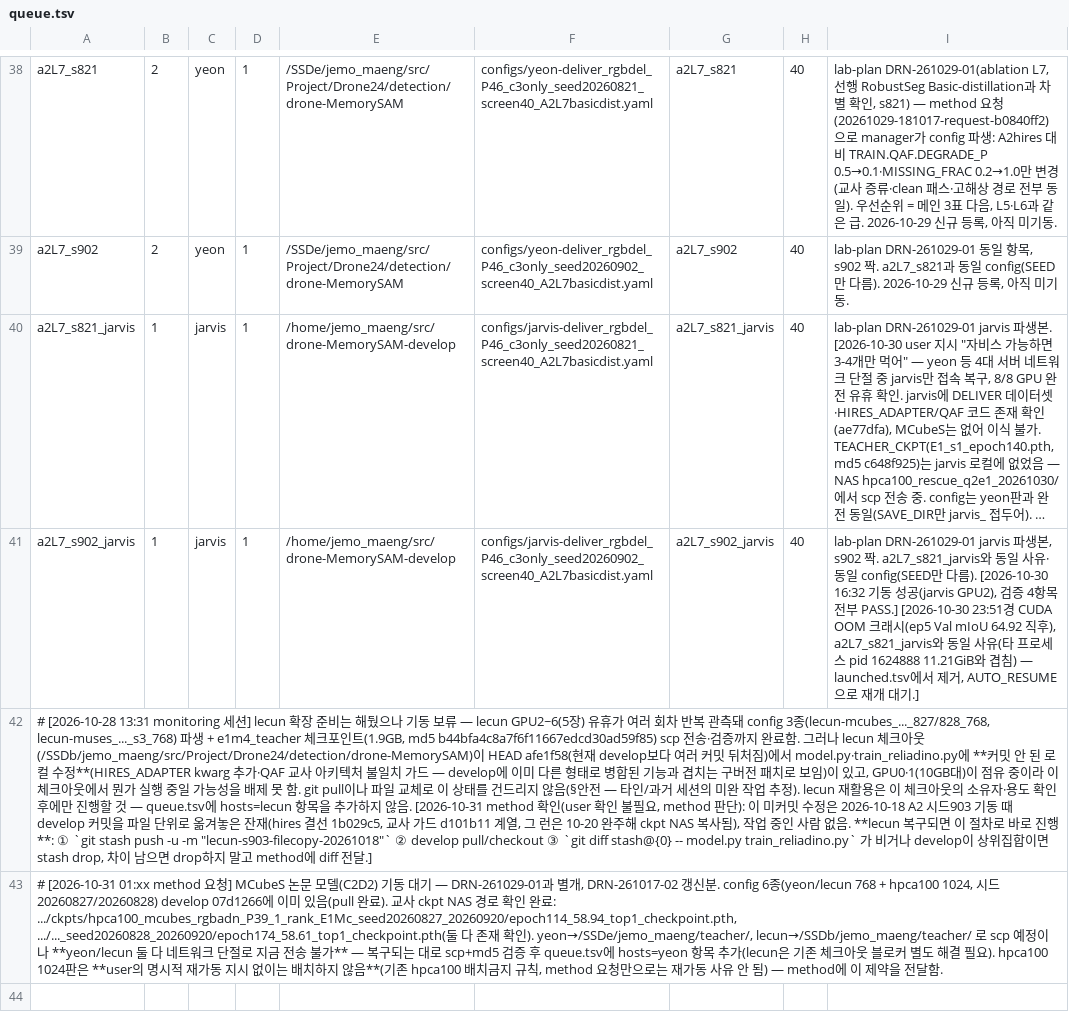
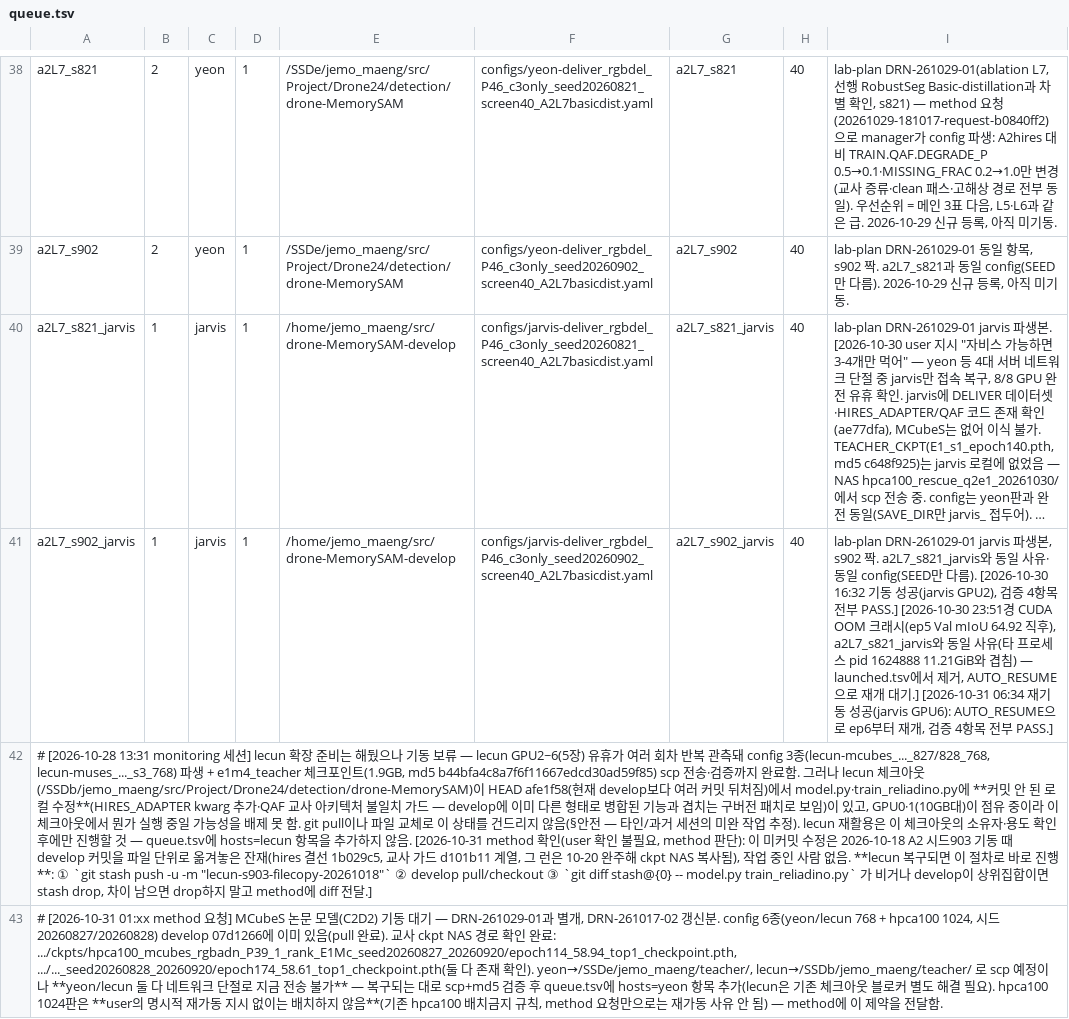
Before and after one commit to gist-ailab/drone-MemorySAM, a TSV file: scripts/autoplace/queue.tsv, drawn as a sheet; only a part is shown, gaps mark what is left out; long unchanged cells end in …; the diff names each change by its address in the sheet, - before the commit and + after, or states it on an @@ line.

```diff
--- a/scripts/autoplace/queue.tsv
+++ b/scripts/autoplace/queue.tsv
-I41: …기.]
+I41: …기.] [2026-10-31 06:34 재기동 성공(jarvis GPU6): AUTO_RESUME으로 ep6부터 재개, 검증 4항목 전부 PASS.]
```
Also changed, not shown: scripts/autoplace/state/launched.tsv.
